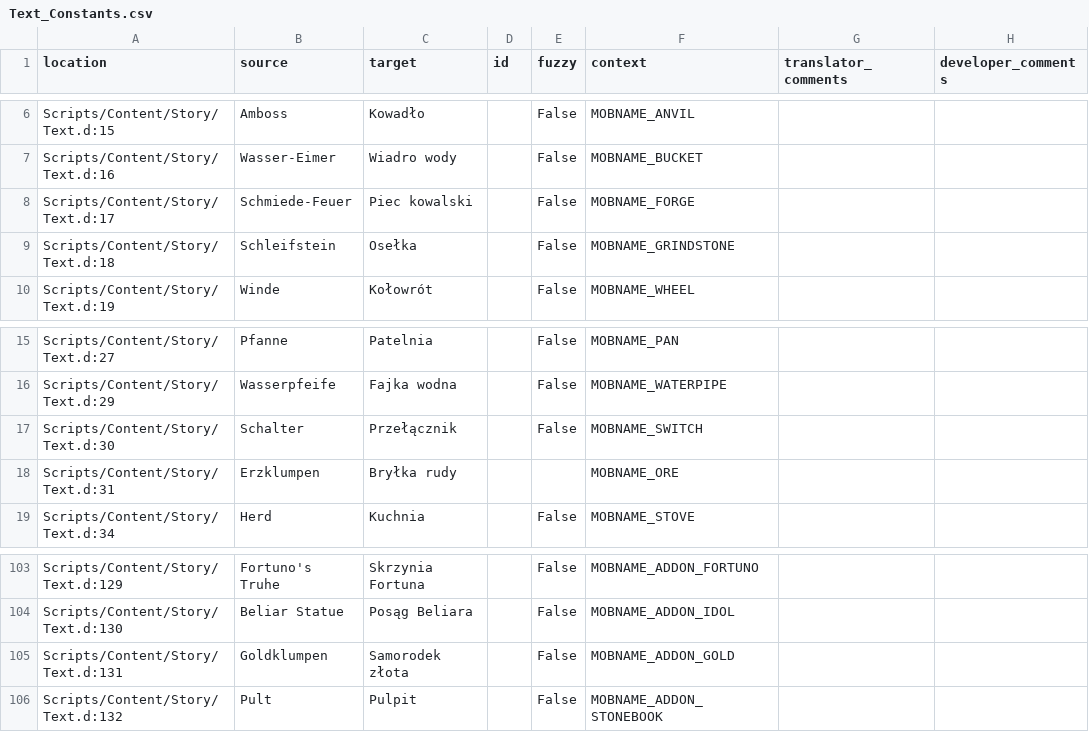
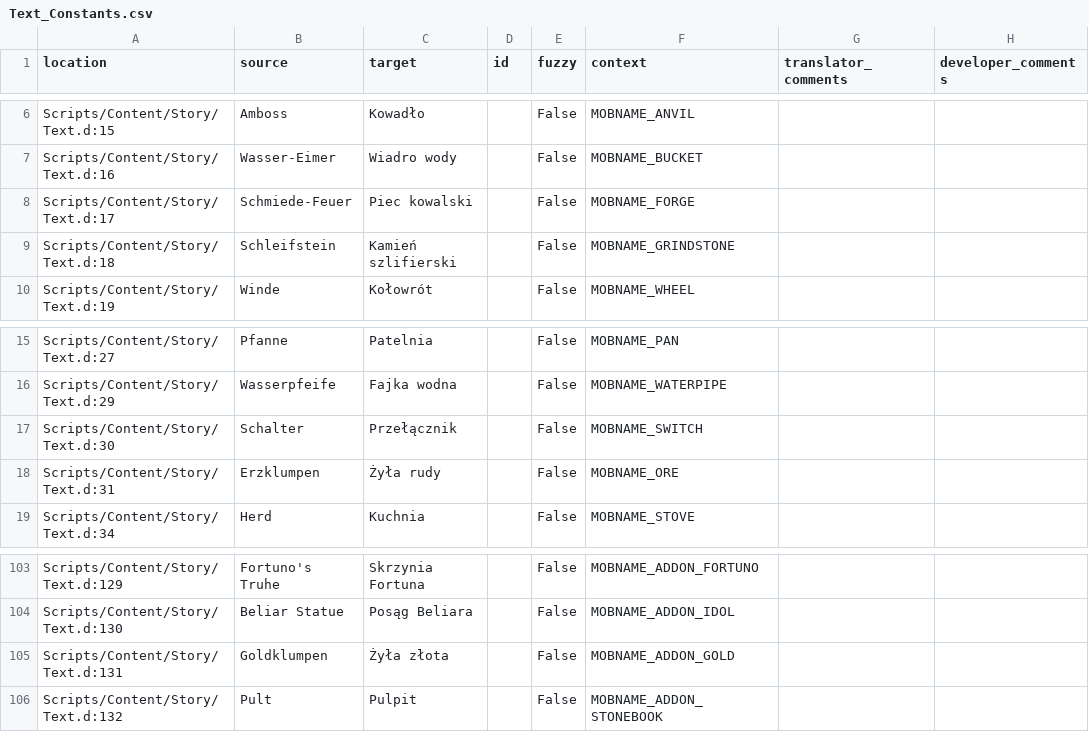
Before and after one commit to auronen/Gothic-2-localization, a CSV file: .translations/pl/Text_Constants.csv, drawn as a sheet; only a part is shown, gaps mark what is left out.

Commit message:
Translated using Weblate (Polish)
Currently translated at 99.7% (863 of 865 strings)

Translation: Gothic 2: Night of the Raven/Text_Constants
Translate-URL: http://weblate.cokoliv.eu/projects/gothic-2-night-of-the-raven/text_constants/pl/

```diff
--- a/.translations/pl/Text_Constants.csv
+++ b/.translations/pl/Text_Constants.csv
@@ -8,3 +8,3 @@
 "Scripts/Content/Story/Text.d:17","Schmiede-Feuer","Piec kowalski","","False","MOBNAME_FORGE","",""
-"Scripts/Content/Story/Text.d:18","Schleifstein","Osełka","","False","MOBNAME_GRINDSTONE","",""
+"Scripts/Content/Story/Text.d:18","Schleifstein","Kamień szlifierski","","False","MOBNAME_GRINDSTONE","",""
 "Scripts/Content/Story/Text.d:19","Winde","Kołowrót","","False","MOBNAME_WHEEL","",""
@@ -17,3 +17,3 @@
 "Scripts/Content/Story/Text.d:30","Schalter","Przełącznik","","False","MOBNAME_SWITCH","",""
-"Scripts/Content/Story/Text.d:31","Erzklumpen","Bryłka rudy","","","MOBNAME_ORE","",""
+"Scripts/Content/Story/Text.d:31","Erzklumpen","Żyła rudy","","False","MOBNAME_ORE","",""
 "Scripts/Content/Story/Text.d:34","Herd","Kuchnia","","False","MOBNAME_STOVE","",""
@@ -104,3 +104,3 @@
 "Scripts/Content/Story/Text.d:130","Beliar Statue","Posąg Beliara","","False","MOBNAME_ADDON_IDOL","",""
-"Scripts/Content/Story/Text.d:131","Goldklumpen","Samorodek złota","","False","MOBNAME_ADDON_GOLD","",""
+"Scripts/Content/Story/Text.d:131","Goldklumpen","Żyła złota","","False","MOBNAME_ADDON_GOLD","",""
 "Scripts/Content/Story/Text.d:132","Pult","Pulpit","","False","MOBNAME_ADDON_STONEBOOK","",""
```
